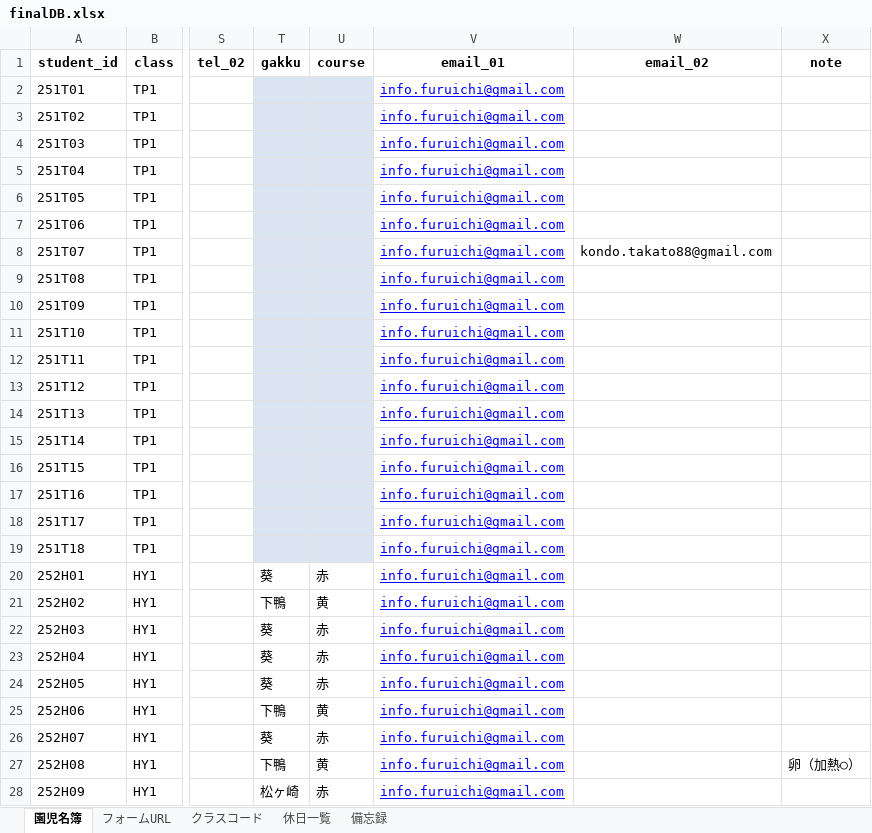
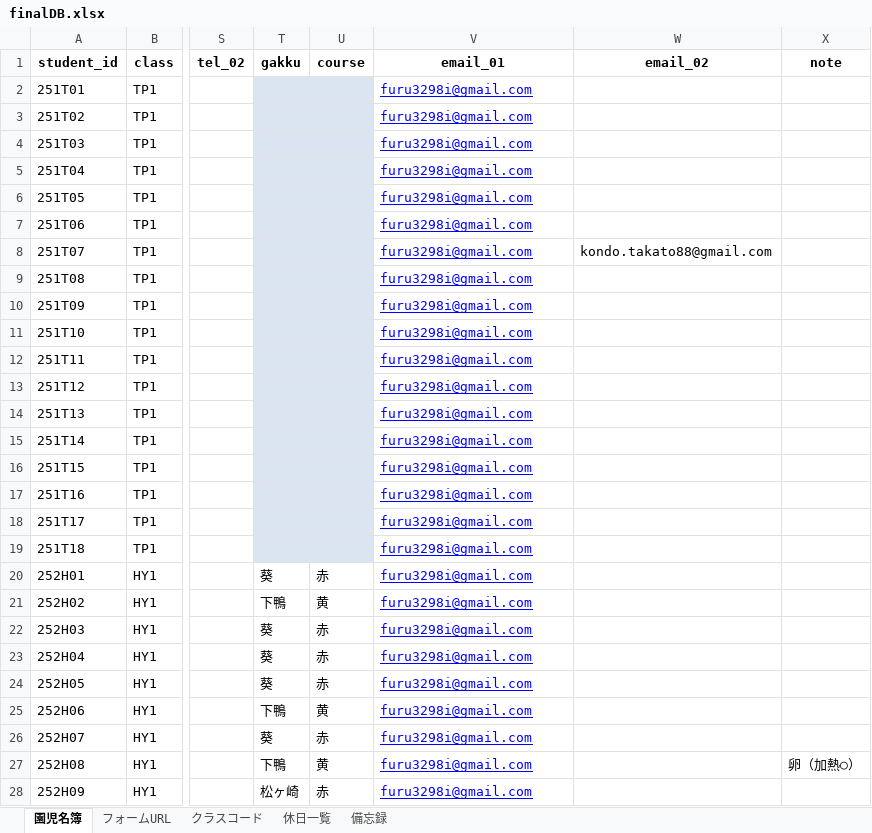
Before and after one commit to mcnet-admin/sumire-portal, an Excel workbook: data/finalDB.xlsx, sheet 園児名簿, drawn as a sheet; only a part is shown, gaps mark what is left out; values as stored, in another font and other column widths than the file's, no borders; the diff covers the shown part only; the diff names each change by its address in the sheet, - before the commit and + after, or states it on an @@ line.

Commit message:
Excel update

```diff
--- a/data/finalDB.xlsx (sheet 園児名簿)
+++ b/data/finalDB.xlsx (sheet 園児名簿)
-V2:V28 (email_01): info.furuichi@gmail.com
+V2:V28 (email_01): furu3298i@gmail.com
```
Also changed, not shown: 84 edited cells elsewhere in this sheet.
